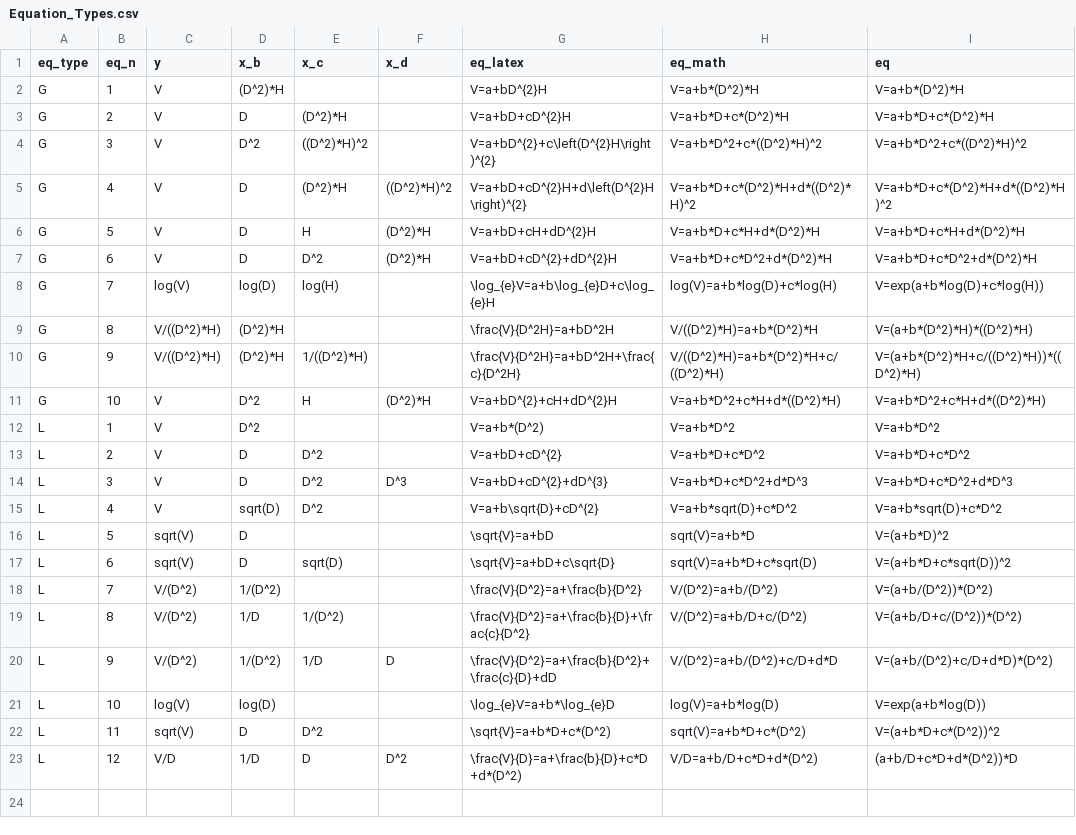
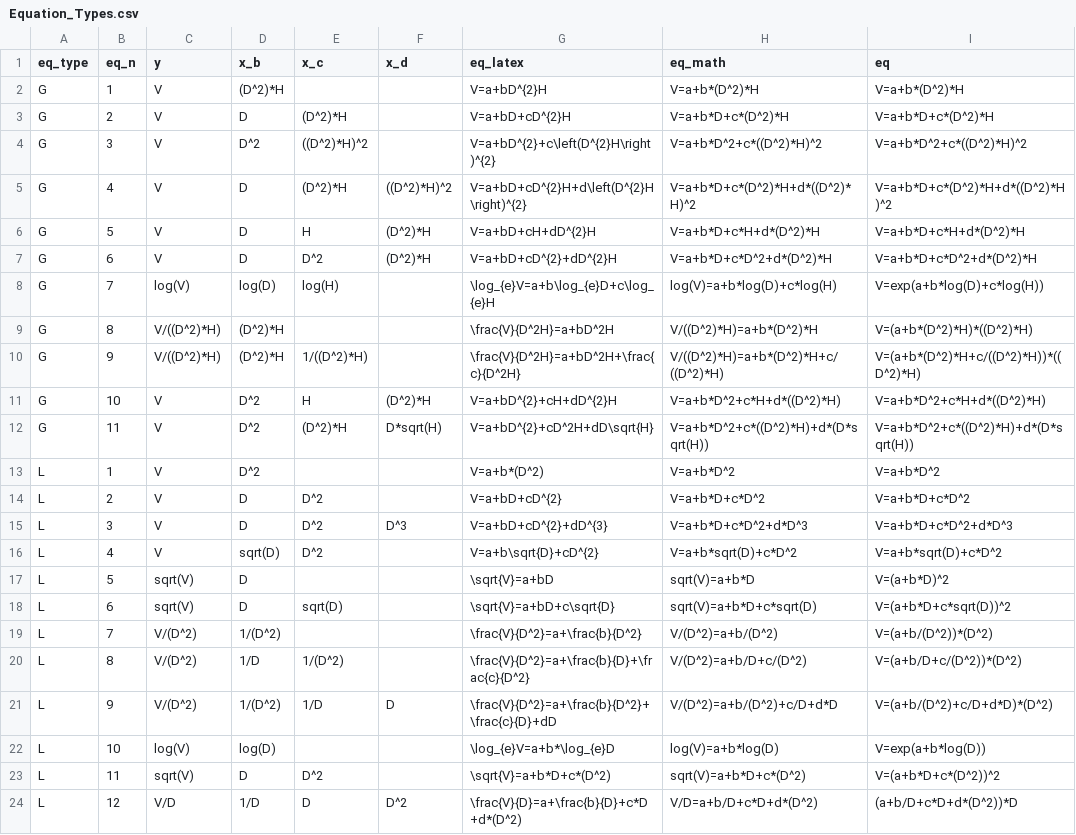
Before and after one commit to shringi/Timber_Volume_Equations_FSI, a CSV file: Equation_Types.csv, drawn as a sheet.

Commit message:
Added a new equation named as G11. Page 88, eq 280.

```diff
--- a/Equation_Types.csv
+++ b/Equation_Types.csv
@@ -11,2 +11,3 @@ G,9,V/((D^2)*H),(D^2)*H,1/((D^2)*H),,\frac{V}{D^2H}=a+bD^2H+\frac{c}{D^2H}  ,V/(
 G,10,V,D^2,H,(D^2)*H,V=a+bD^{2}+cH+dD^{2}H,V=a+b*D^2+c*H+d*((D^2)*H),V=a+b*D^2+c*H+d*((D^2)*H)
+G,11,V,D^2,(D^2)*H,D*sqrt(H),V=a+bD^{2}+cD^2H+dD\sqrt{H},V=a+b*D^2+c*((D^2)*H)+d*(D*sqrt(H)),V=a+b*D^2+c*((D^2)*H)+d*(D*sqrt(H))
 L,1,V,D^2,,,V=a+b*(D^2),V=a+b*D^2,V=a+b*D^2
```
Also changed, not shown: 1 other file.
